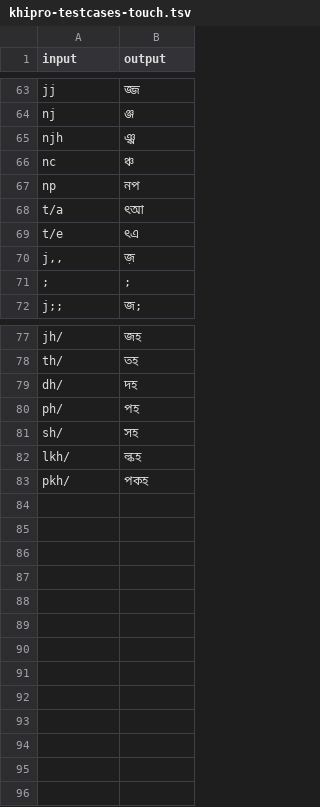
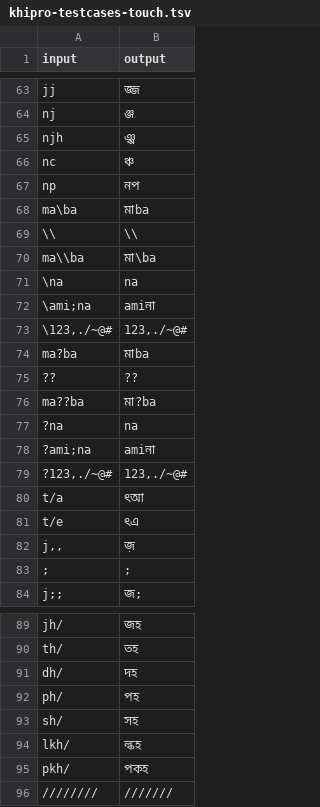
Before and after one commit to uthsobcb/khipro-library, a TSV file: resources/khipro-testcases-touch.tsv, drawn as a sheet; only a part is shown, gaps mark what is left out.

```diff
--- a/resources/khipro-testcases-touch.tsv
+++ b/resources/khipro-testcases-touch.tsv
@@ -67,2 +67,14 @@ nc	ঞ্চ
 np	নপ
+ma\ba	মাba
+\\	\\
+ma\\ba	মা\ba
+\na	na
+\ami;na	amiনা
+\123,./~@#	123,./~@#
+ma?ba	মাba
+??	??
+ma??ba	মা?ba
+?na	na
+?ami;na	amiনা
+?123,./~@#	123,./~@#
 t/a	ৎআ
@@ -83 +95,2 @@ lkh/	ল্কহ
 pkh/	পকহ
+////////	///////
```
Also changed, not shown: resources/khipro-testcases.tsv, 4 other files.
